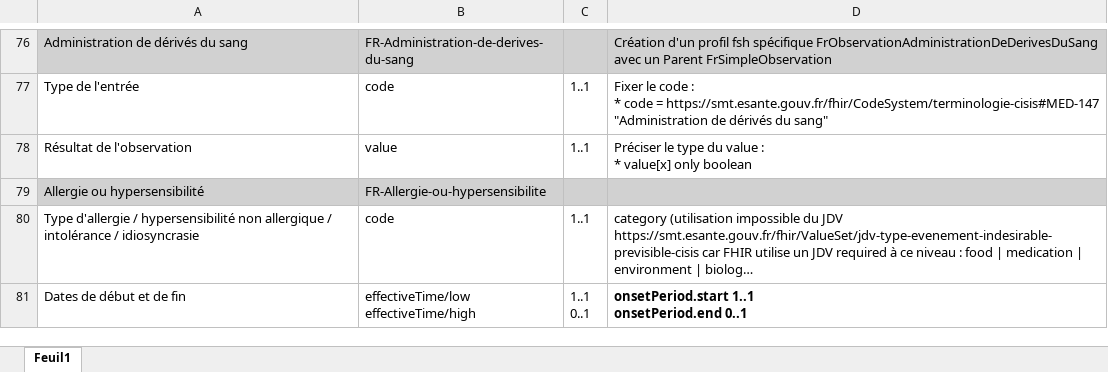
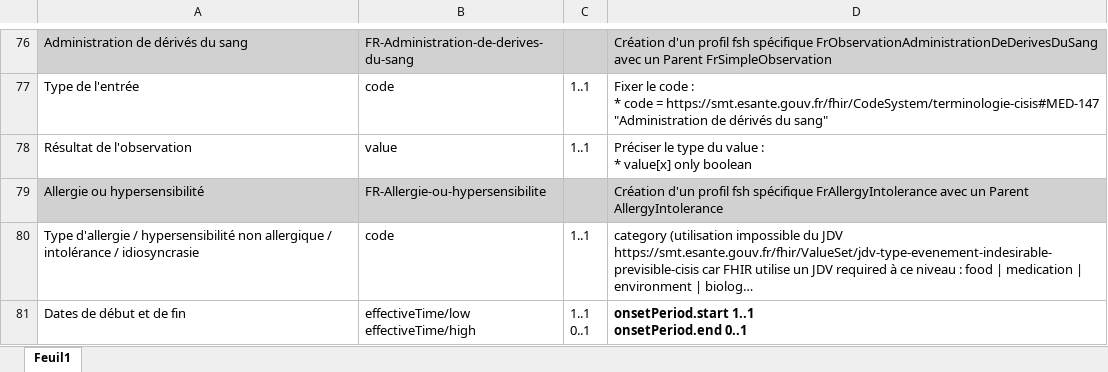
Before and after one commit to souadbenmustapha/CorrespondanceFHIR-CDA, an Excel workbook: CorrespondanceEntréeCDA-RessourcesFHIR.xlsx, sheet Feuil1, drawn as a sheet; only a part is shown, gaps mark what is left out; long unchanged cells end in …; values as stored, in another font and other column widths than the file's, no borders; table styles not drawn; the diff names each change by its address in the sheet, - before the commit and + after, or states it on an @@ line.

Commit message:
mise a jour

```diff
--- a/CorrespondanceEntréeCDA-RessourcesFHIR.xlsx (sheet Feuil1)
+++ b/CorrespondanceEntréeCDA-RessourcesFHIR.xlsx (sheet Feuil1)
-D79: (empty)
+D79: Création d'un profil fsh spécifique FrAllergyIntolerance avec un Parent AllergyIntolerance
```
